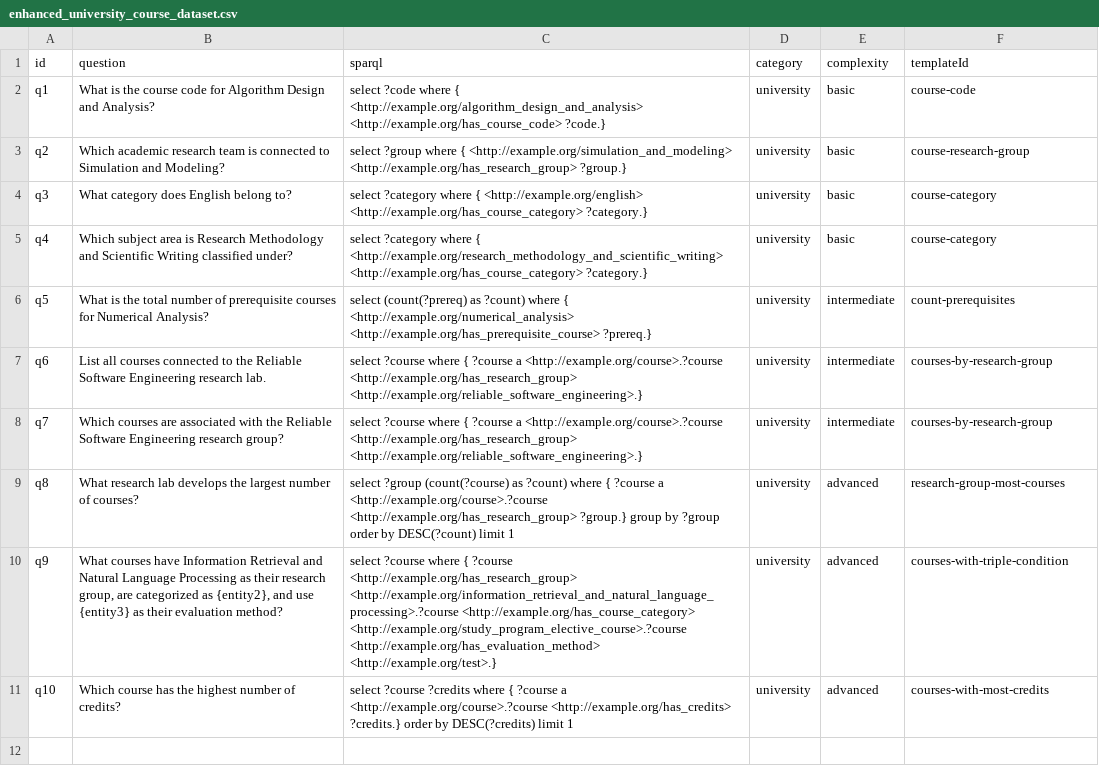
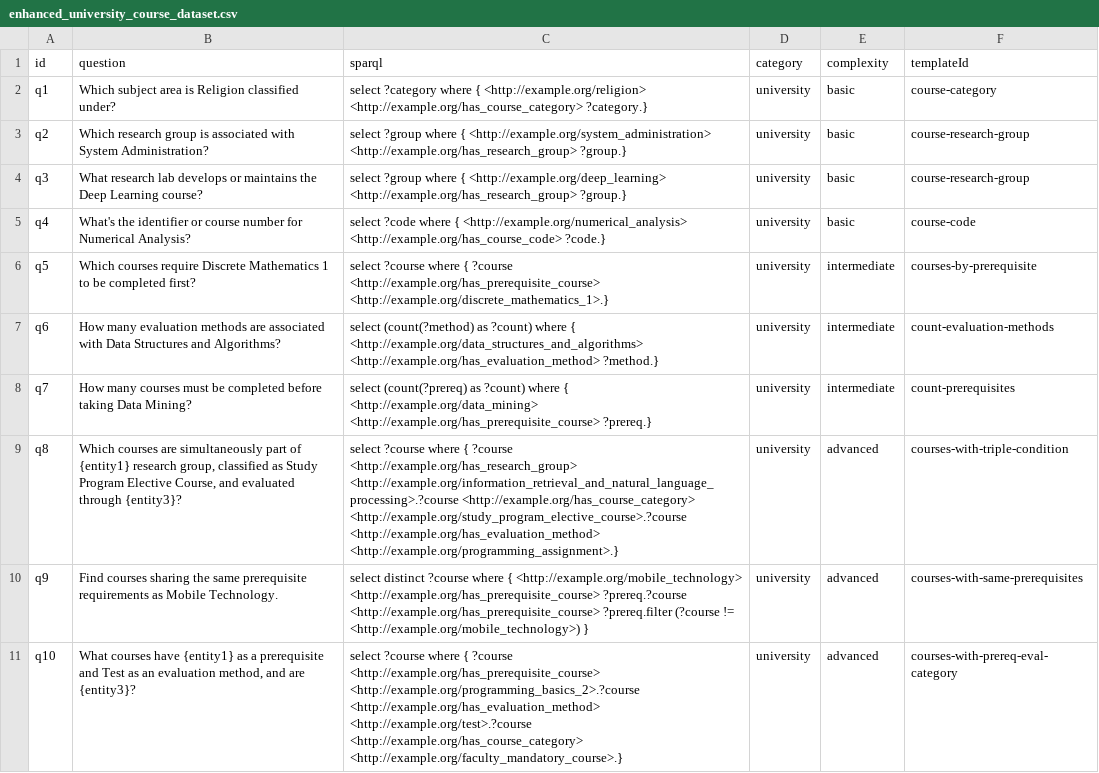
Before and after one commit to gansixeneh/FROG-2.0, a CSV file: curi/enhanced_university_course_dataset.csv, drawn as a sheet; the diff names each change by its address in the sheet, - before the commit and + after, or states it on an @@ line.

```diff
--- a/curi/enhanced_university_course_dataset.csv
+++ b/curi/enhanced_university_course_dataset.csv
-B2 (question): What is the course code for Algorithm Design and Analysis?
+B2 (question): Which subject area is Religion classified under?
-C2 (sparql): select ?code where { <http://example.org/algorithm_design_and_analysis> <http://example.org/has_course_code> ?code.}
+C2 (sparql): select ?category where { <http://example.org/religion> <http://example.org/has_course_category> ?category.}
-F2 (templateId): course-code
+F2 (templateId): course-category
-B3 (question): Which academic research team is connected to Simulation and Modeling?
+B3 (question): Which research group is associated with System Administration?
-C3 (sparql): …where { <http://example.org/simulation_and_modeling> <http://example.org/has_research_group> ?group.}
+C3 (sparql): …where { <http://example.org/system_administration> <http://example.org/has_research_group> ?group.}
-B4 (question): What category does English belong to?
+B4 (question): What research lab develops or maintains the Deep Learning course?
-C4 (sparql): select ?category where { <http://example.org/english> <http://example.org/has_course_category> ?category.}
+C4 (sparql): select ?group where { <http://example.org/deep_learning> <http://example.org/has_research_group> ?group.}
-F4 (templateId): course-category
+F4 (templateId): course-research-group
-B5 (question): Which subject area is Research Methodology and Scientific Writing classified under?
+B5 (question): What's the identifier or course number for Numerical Analysis?
-C5 (sparql): select ?category where { <http://example.org/research_methodology_and_scientific_writing> <http://example.org/has_course_category> ?category.}
+C5 (sparql): select ?code where { <http://example.org/numerical_analysis> <http://example.org/has_course_code> ?code.}
-F5 (templateId): course-category
+F5 (templateId): course-code
-B6 (question): What is the total number of prerequisite courses for Numerical Analysis?
+B6 (question): Which courses require Discrete Mathematics 1 to be completed first?
-C6 (sparql): select (count(?prereq) as ?count) where { <http://example.org/numerical_analysis> <http://example.org/has_prerequisite_course> ?prereq.}
+C6 (sparql): select ?course where { ?course <http://example.org/has_prerequisite_course> <http://example.org/discrete_mathematics_1>.}
-F6 (templateId): count-prerequisites
+F6 (templateId): courses-by-prerequisite
-B7 (question): List all courses connected to the Reliable Software Engineering research lab.
+B7 (question): How many evaluation methods are associated with Data Structures and Algorithms?
-C7 (sparql): select ?course where { ?course a <http://example.org/course>.?course <http://example.org/has_research_group> <http://example.org/reliable_software_engineering>.}
+C7 (sparql): select (count(?method) as ?count) where { <http://example.org/data_structures_and_algorithms> <http://example.org/has_evaluation_method> ?method.}
-F7 (templateId): courses-by-research-group
+F7 (templateId): count-evaluation-methods
-B8 (question): Which courses are associated with the Reliable Software Engineering research group?
+B8 (question): How many courses must be completed before taking Data Mining?
-C8 (sparql): select ?course where { ?course a <http://example.org/course>.?course <http://example.org/has_research_group> <http://example.org/reliable_software_engineering>.}
+C8 (sparql): select (count(?prereq) as ?count) where { <http://example.org/data_mining> <http://example.org/has_prerequisite_course> ?prereq.}
-F8 (templateId): courses-by-research-group
+F8 (templateId): count-prerequisites
-B9 (question): What research lab develops the largest number of courses?
+B9 (question): Which courses are simultaneously part of {entity1} research group, classified as Study Program Elective Course, and evaluated through {entity3}?
-C9 (sparql): select ?group (count(?course) as ?count) where { ?course a <http://example.org/course>.?course <http://example.org/has_research_group> ?group.} group by ?group order by DESC(?count) limit 1
+C9 (sparql): select ?course where { ?course <http://example.org/has_research_group> <http://example.org/information_retrieval_and_natural_language_processing>.?course <http://example.org/has_course_category> <http://example.org/study_program_elective_course>.?course <http://example.org/has_evaluation_method> <http://example.org/programming_assignment>.}
-F9 (templateId): research-group-most-courses
+F9 (templateId): courses-with-triple-condition
-B10 (question): What courses have Information Retrieval and Natural Language Processing as their research group, are categorized as {entity2}, and use {entity3} as their evaluation method?
+B10 (question): Find courses sharing the same prerequisite requirements as Mobile Technology.
-C10 (sparql): select ?course where { ?course <http://example.org/has_research_group> <http://example.org/information_retrieval_and_natural_language_processing>.?course <http://example.org/has_course_category> <http://example.org/study_program_elective_course>.?course <http://example.org/has_evaluation_method> <http://example.org/test>.}
+C10 (sparql): select distinct ?course where { <http://example.org/mobile_technology> <http://example.org/has_prerequisite_course> ?prereq.?course <http://example.org/has_prerequisite_course> ?prereq.filter (?course != <http://example.org/mobile_technology>) }
-F10 (templateId): courses-with-triple-condition
+F10 (templateId): courses-with-same-prerequisites
-B11 (question): Which course has the highest number of credits?
+B11 (question): What courses have {entity1} as a prerequisite and Test as an evaluation method, and are {entity3}?
-C11 (sparql): select ?course ?credits where { ?course a <http://example.org/course>.?course <http://example.org/has_credits> ?credits.} order by DESC(?credits) limit 1
+C11 (sparql): select ?course where { ?course <http://example.org/has_prerequisite_course> <http://example.org/programming_basics_2>.?course <http://example.org/has_evaluation_method> <http://example.org/test>.?course <http://example.org/has_course_category> <http://example.org/faculty_mandatory_course>.}
-F11 (templateId): courses-with-most-credits
+F11 (templateId): courses-with-prereq-eval-category
```
Also changed, not shown: 2 other files.
